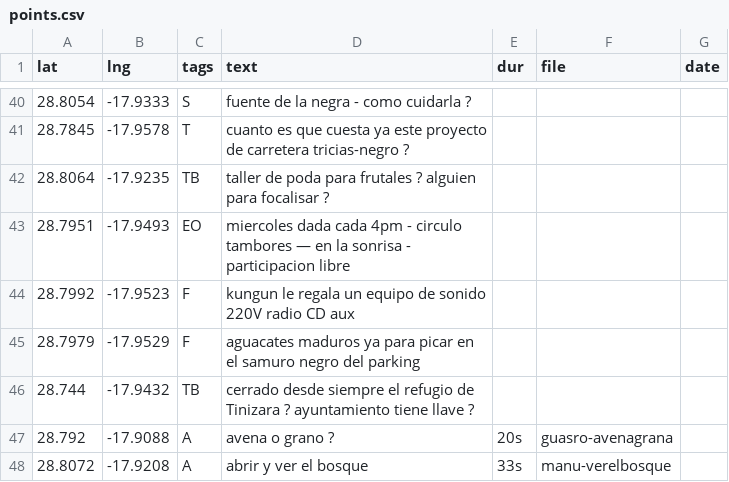
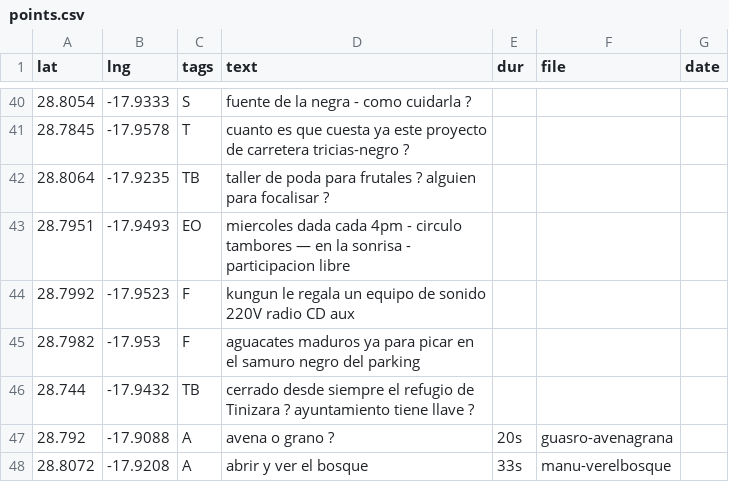
Before and after one commit to minut/minut.github.io, a CSV file: src/points.csv, drawn as a sheet; only a part is shown, gaps mark what is left out.

```diff
--- a/src/points.csv
+++ b/src/points.csv
@@ -44,3 +44,3 @@
 "28.7992","-17.9523","F","kungun le regala un equipo de sonido 220V radio CD aux","","",""
-"28.7979","-17.9529","F","aguacates maduros ya para picar en el samuro negro del parking","","",""
+"28.7982","-17.953","F","aguacates maduros ya para picar en el samuro negro del parking","","",""
 "28.744","-17.9432","TB","cerrado desde siempre el refugio de Tinizara ? ayuntamiento tiene llave ?","","",""
```
Also changed, not shown: 1 other file.
